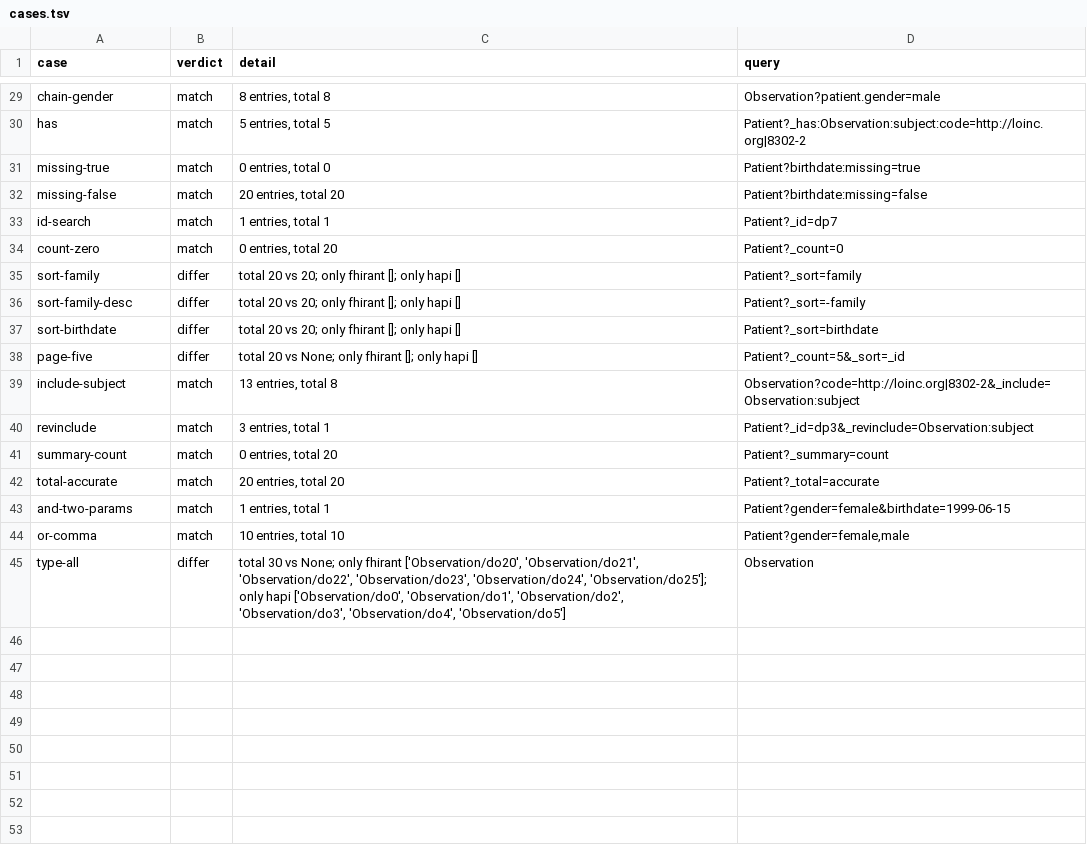
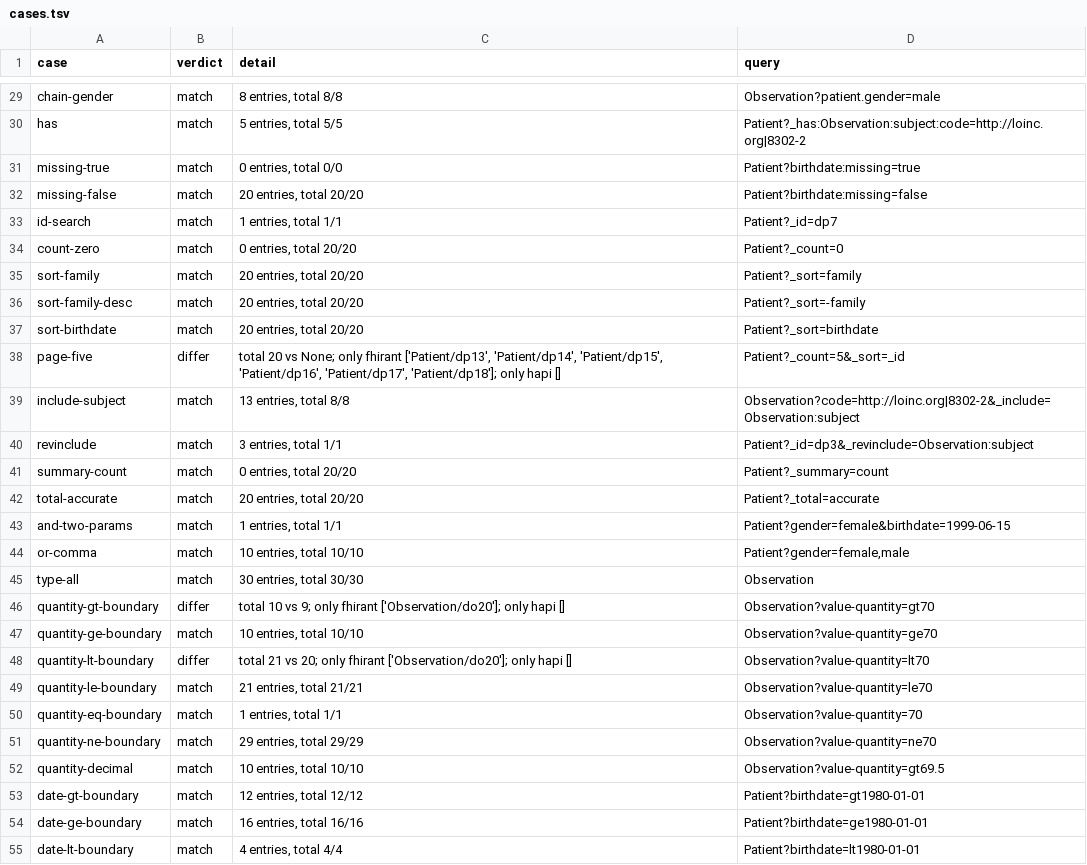
Before and after one commit to fhir-fli/fhirant, a TSV file: tool/differential/results/cases.tsv, drawn as a sheet; only a part is shown, gaps mark what is left out; the diff covers the shown part only; the diff names each change by its address in the sheet, - before the commit and + after, or states it on an @@ line.

```diff
--- a/tool/differential/results/cases.tsv
+++ b/tool/differential/results/cases.tsv
-C29 (detail): 8 entries, total 8
+C29 (detail): 8 entries, total 8/8
-C30 (detail): 5 entries, total 5
+C30 (detail): 5 entries, total 5/5
-C31 (detail): 0 entries, total 0
+C31 (detail): 0 entries, total 0/0
-C32 (detail): 20 entries, total 20
+C32 (detail): 20 entries, total 20/20
-C33 (detail): 1 entries, total 1
+C33 (detail): 1 entries, total 1/1
-C34 (detail): 0 entries, total 20
+C34 (detail): 0 entries, total 20/20
-B35:B37 (verdict): differ
+B35:B37 (verdict): match
-C35:C37 (detail): total 20 vs 20; only fhirant []; only hapi []
+C35:C37 (detail): 20 entries, total 20/20
-C38 (detail): …only fhirant []; only hapi…
+C38 (detail): …only fhirant ['Patient/dp13', 'Patient/dp14', 'Patient/dp15', 'Patient/dp16', 'Patient/dp17', 'Patient/dp18']; only hapi…
-C39 (detail): 13 entries, total 8
+C39 (detail): 13 entries, total 8/8
-C40 (detail): 3 entries, total 1
+C40 (detail): 3 entries, total 1/1
-C41 (detail): 0 entries, total 20
+C41 (detail): 0 entries, total 20/20
-C42 (detail): 20 entries, total 20
+C42 (detail): 20 entries, total 20/20
-C43 (detail): 1 entries, total 1
+C43 (detail): 1 entries, total 1/1
-C44 (detail): 10 entries, total 10
+C44 (detail): 10 entries, total 10/10
-B45 (verdict): differ
+B45 (verdict): match
-C45 (detail): total 30 vs None; only fhirant ['Observation/do20', 'Observation/do21', 'Observation/do22', 'Observation/do23', 'Observation/do24', 'Observation/do25']; only hapi ['Observation/do0', 'Observation/do1', 'Observation/do2', 'Observation/do3', 'Observation/do4', 'Observation/do5']
+C45 (detail): 30 entries, total 30/30
+row 46: quantity-gt-boundary | differ | total 10 vs 9; only fhirant ['Observation/do20']; only hapi [] | Observation?value-quantity=gt70
+row 47: quantity-ge-boundary | match | 10 entries, total 10/10 | Observation?value-quantity=ge70
+row 48: quantity-lt-boundary | differ | total 21 vs 20; only fhirant ['Observation/do20']; only hapi [] | Observation?value-quantity=lt70
+row 49: quantity-le-boundary | match | 21 entries, total 21/21 | Observation?value-quantity=le70
+row 50: quantity-eq-boundary | match | 1 entries, total 1/1 | Observation?value-quantity=70
+row 51: quantity-ne-boundary | match | 29 entries, total 29/29 | Observation?value-quantity=ne70
+row 52: quantity-decimal | match | 10 entries, total 10/10 | Observation?value-quantity=gt69.5
+row 53: date-gt-boundary | match | 12 entries, total 12/12 | Patient?birthdate=gt1980-01-01
+row 54: date-ge-boundary | match | 16 entries, total 16/16 | Patient?birthdate=ge1980-01-01
+row 55: date-lt-boundary | match | 4 entries, total 4/4 | Patient?birthdate=lt1980-01-01
```
Also changed, not shown: 6 added rows and 28 edited cells elsewhere in this file, 5 other files.
